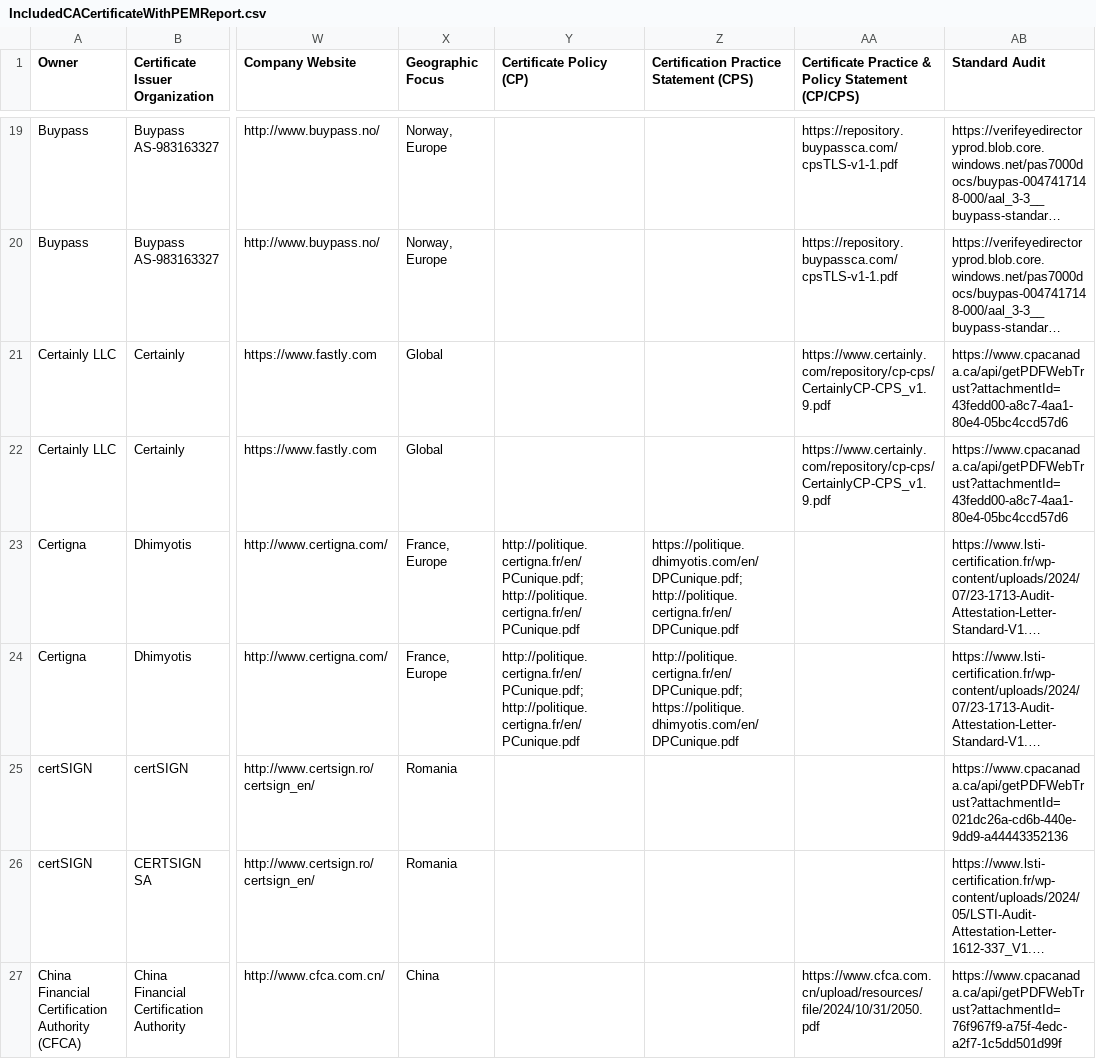
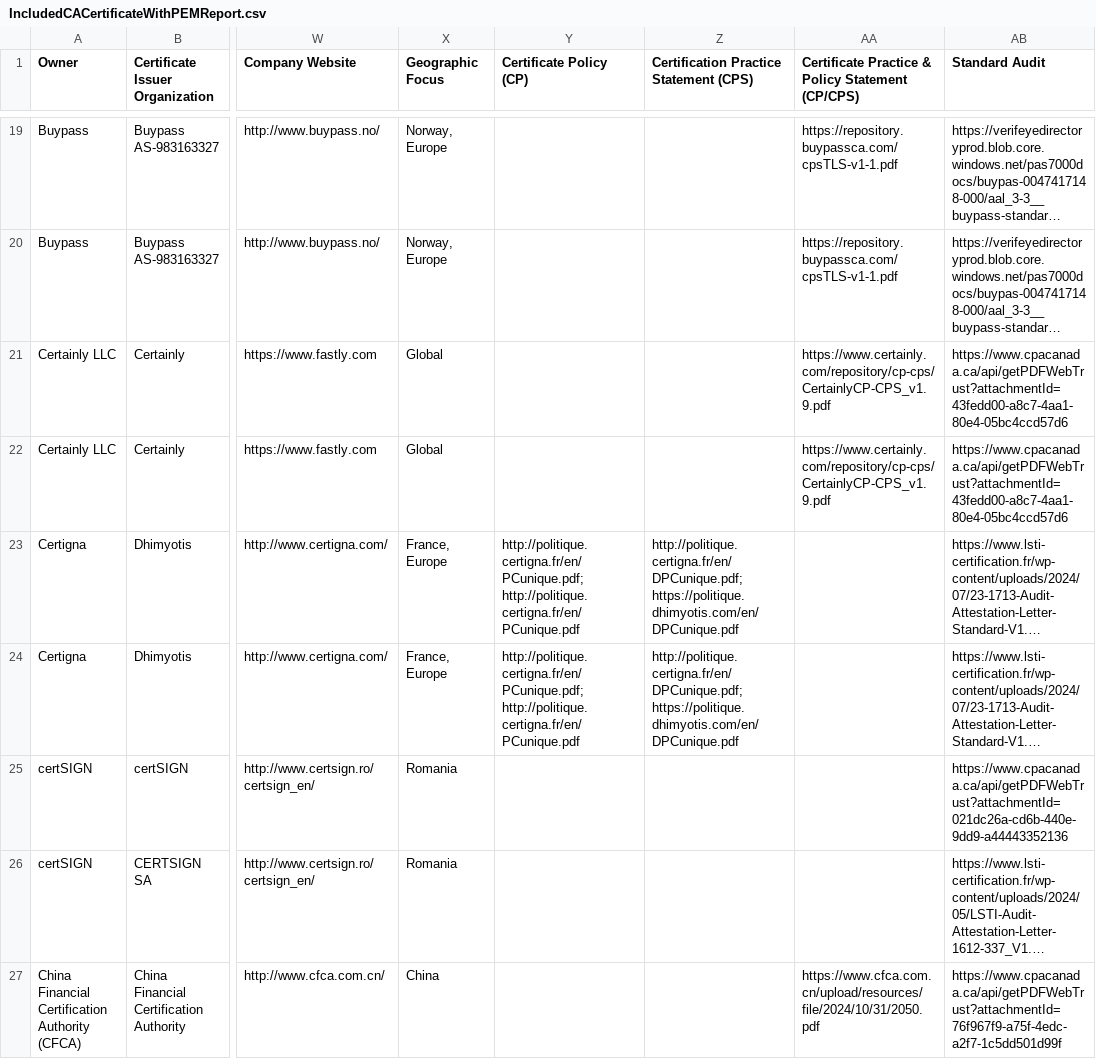
Before and after one commit to atc0005/roots, a CSV file: mozilla_reports/IncludedCACertificateWithPEMReport.csv, drawn as a sheet; only a part is shown, gaps mark what is left out; long unchanged cells end in …; the diff covers the shown part only; the diff names each change by its address in the sheet, - before the commit and + after, or states it on an @@ line.

```diff
--- a/mozilla_reports/IncludedCACertificateWithPEMReport.csv
+++ b/mozilla_reports/IncludedCACertificateWithPEMReport.csv
-Z23: https://politique.dhimyotis.com/en/DPCunique.pdf; http://politique.certigna.fr/en/DPCunique.pdf
+Z23: http://politique.certigna.fr/en/DPCunique.pdf; https://politique.dhimyotis.com/en/DPCunique.pdf
```
Also changed, not shown: 64 edited cells elsewhere in this file, mozilla_reports/UpcomingRootRemovalsReport.csv, 6 other files.
